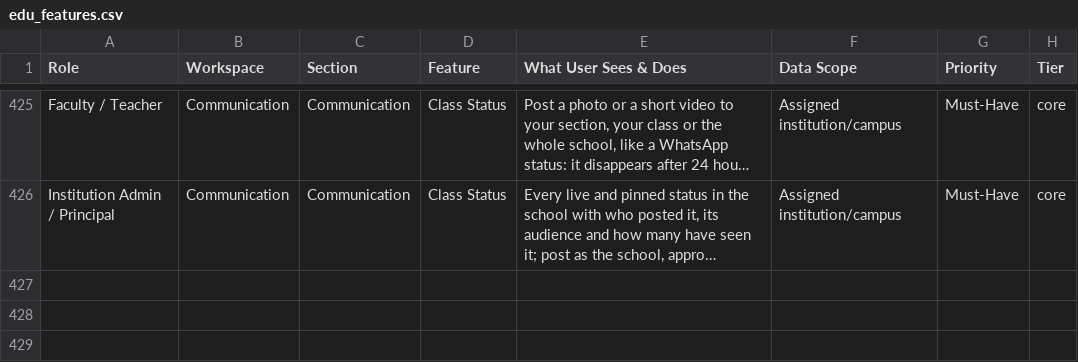
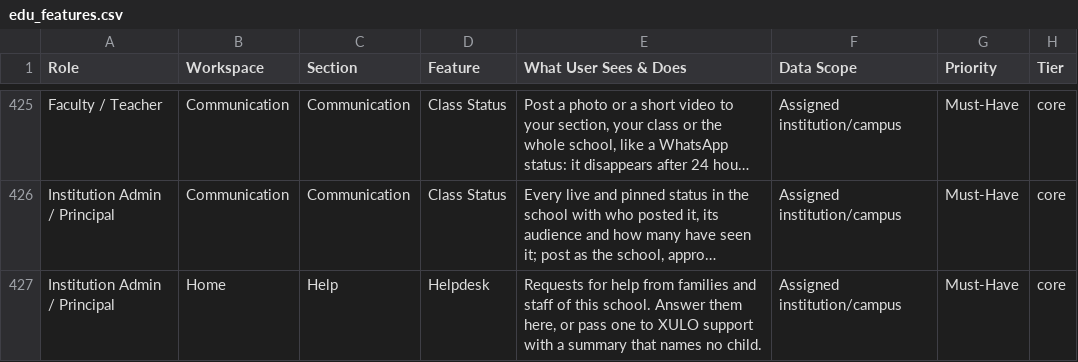
Before and after one commit to infovivencia2026-debug/temp_sch_erp-, a CSV file: docs/edu_features.csv, drawn as a sheet; only a part is shown, gaps mark what is left out; long unchanged cells end in …; the diff names each change by its address in the sheet, - before the commit and + after, or states it on an @@ line.

```diff
--- a/docs/edu_features.csv
+++ b/docs/edu_features.csv
+row 427: Institution Admin / Principal | Home | Help | Helpdesk | Requests for help from families and staff of this school. Answer them here, or pass one to XULO support with a summary that names no child. | Assigned institution/campus | Must-Have | core
```
Also changed, not shown: 31 other files.
